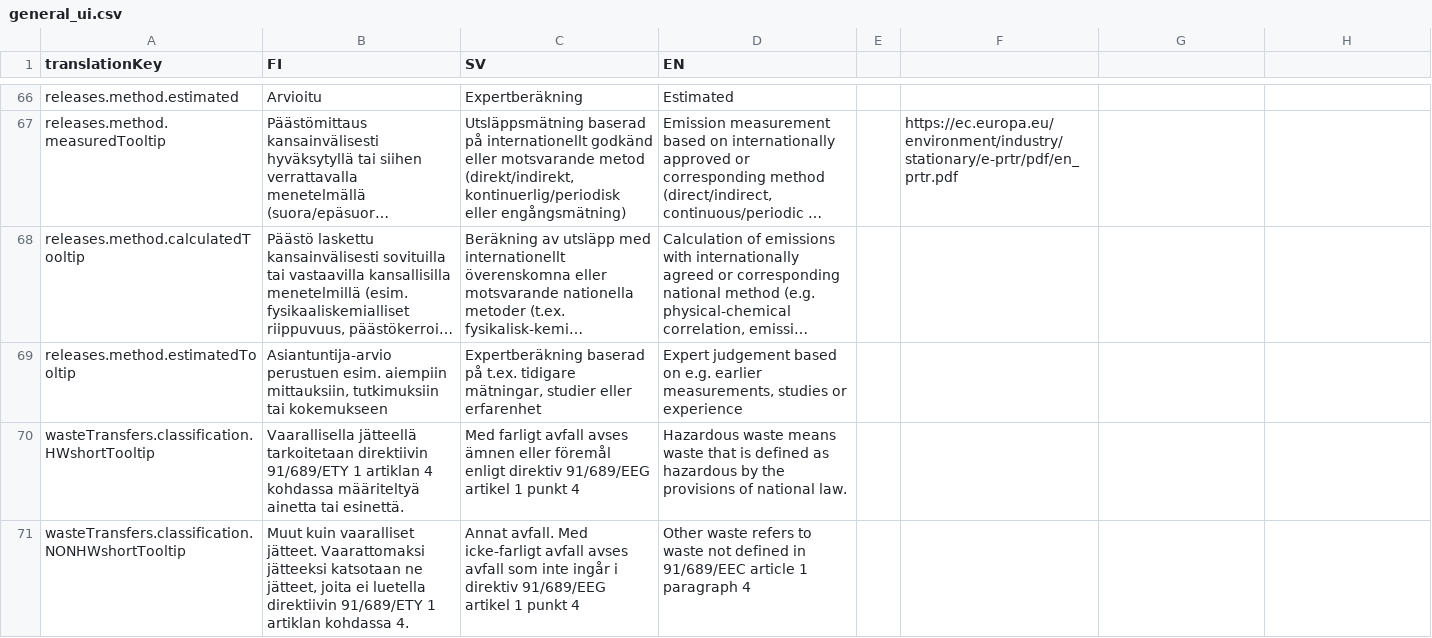
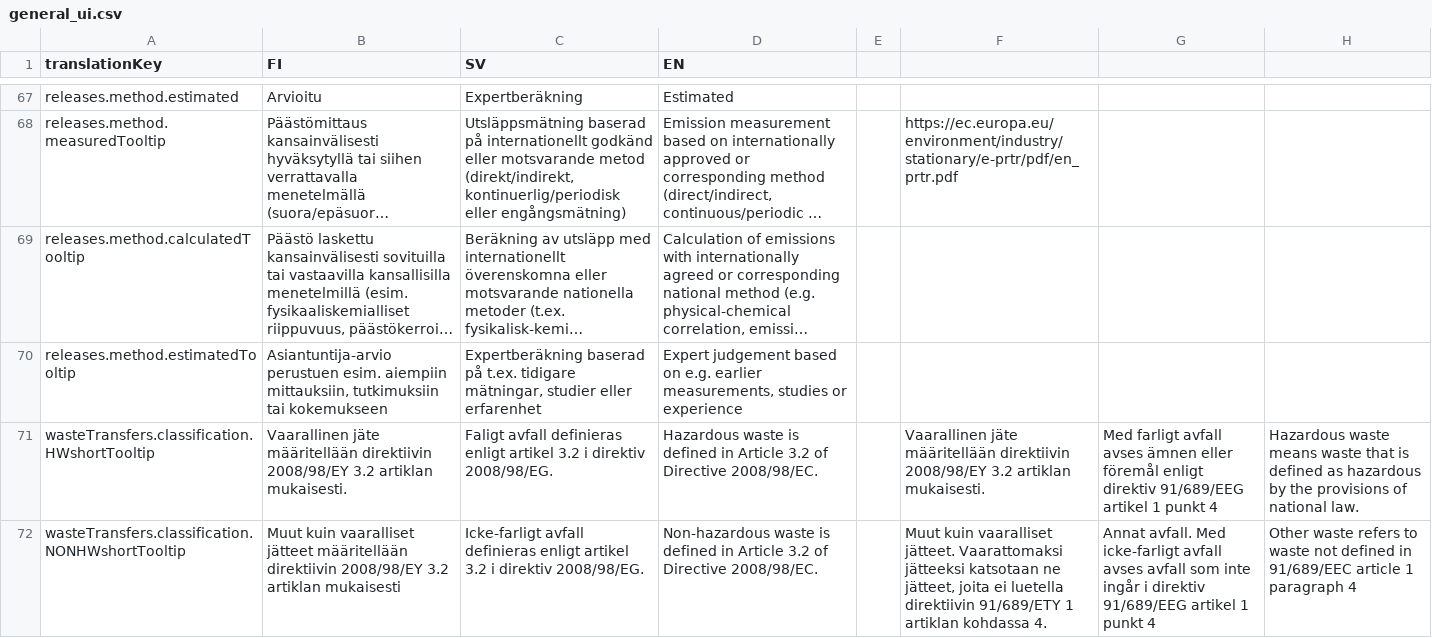
Before and after one commit to sykefi/PRTR, a CSV file: ui/translation_source/general_ui.csv, drawn as a sheet; only a part is shown, gaps mark what is left out; long unchanged cells end in …; addresses are those after the commit; the diff covers the shown part only; the diff names each change by its address in the sheet, - before the commit and + after, or states it on an @@ line.

```diff
--- a/ui/translation_source/general_ui.csv
+++ b/ui/translation_source/general_ui.csv
-B71 (FI): Vaarallisella jätteellä tarkoitetaan direktiivin 91/689/ETY 1 artiklan 4 kohdassa määriteltyä ainetta tai esinettä.
+B71 (FI): Vaarallinen jäte määritellään direktiivin 2008/98/EY 3.2 artiklan mukaisesti.
-C71 (SV): Med farligt avfall avses ämnen eller föremål enligt direktiv 91/689/EEG artikel 1 punkt 4
+C71 (SV): Faligt avfall definieras enligt artikel 3.2 i direktiv 2008/98/EG.
-D71 (EN): Hazardous waste means waste that is defined as hazardous by the provisions of national law.
+D71 (EN): Hazardous waste is defined in Article 3.2 of Directive 2008/98/EC.
-F71: (empty)
+F71: Vaarallinen jäte määritellään direktiivin 2008/98/EY 3.2 artiklan mukaisesti.
-G71: (empty)
+G71: Med farligt avfall avses ämnen eller föremål enligt direktiv 91/689/EEG artikel 1 punkt 4
-H71: (empty)
+H71: Hazardous waste means waste that is defined as hazardous by the provisions of national law.
-B72 (FI): …kuin vaaralliset jätteet. Vaarattomaksi jätteeksi katsotaan ne jätteet, joita ei luetella direktiivin 91/689/ETY 1 artiklan kohdassa 4.
+B72 (FI): …kuin vaaralliset jätteet määritellään direktiivin 2008/98/EY 3.2 artiklan mukaisesti
-C72 (SV): Annat avfall. Med icke-farligt avfall avses avfall som inte ingår i direktiv 91/689/EEG artikel 1 punkt 4
+C72 (SV): Icke-farligt avfall definieras enligt artikel 3.2 i direktiv 2008/98/EG.
-D72 (EN): Other waste refers to waste not defined in 91/689/EEC article 1 paragraph 4
+D72 (EN): Non-hazardous waste is defined in Article 3.2 of Directive 2008/98/EC.
-F72: (empty)
+F72: Muut kuin vaaralliset jätteet. Vaarattomaksi jätteeksi katsotaan ne jätteet, joita ei luetella direktiivin 91/689/ETY 1 artiklan kohdassa 4.
-G72: (empty)
+G72: Annat avfall. Med icke-farligt avfall avses avfall som inte ingår i direktiv 91/689/EEG artikel 1 punkt 4
-H72: (empty)
+H72: Other waste refers to waste not defined in 91/689/EEC article 1 paragraph 4
```
Also changed, not shown: 1 added row and 18 edited cells elsewhere in this file, ui/translation_source/facility_types.csv, 4 other files.
